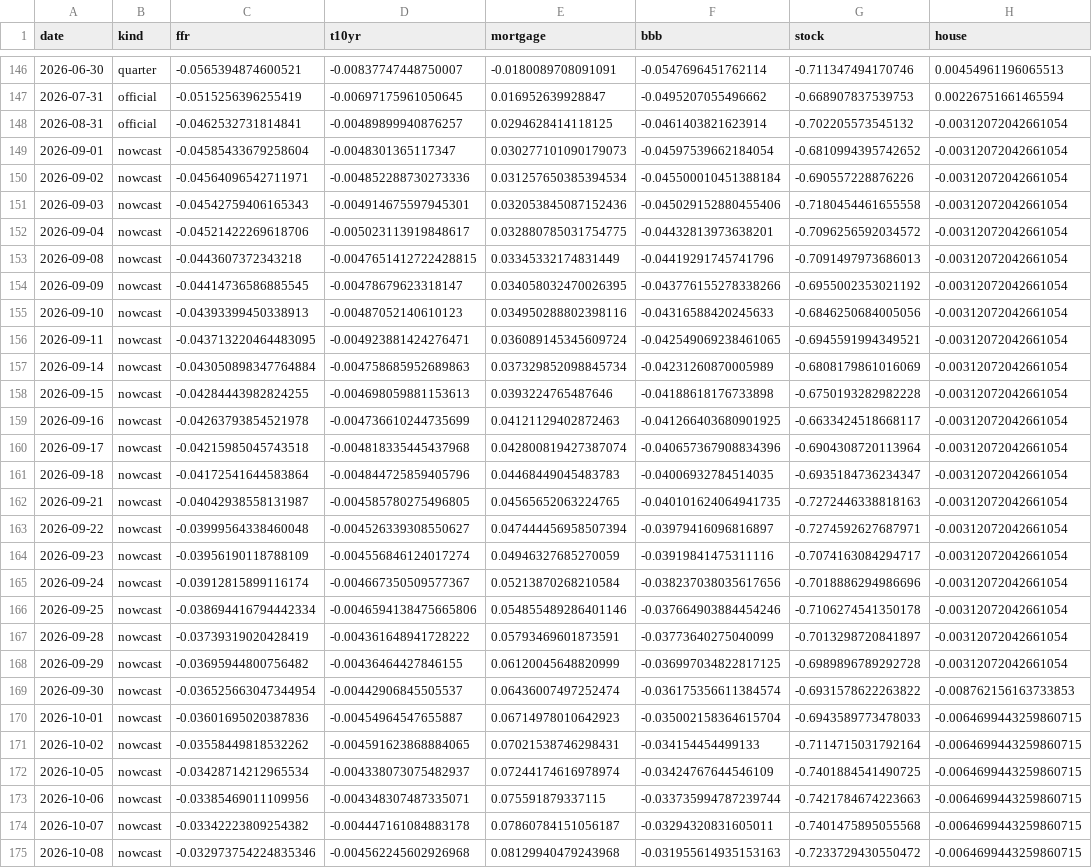
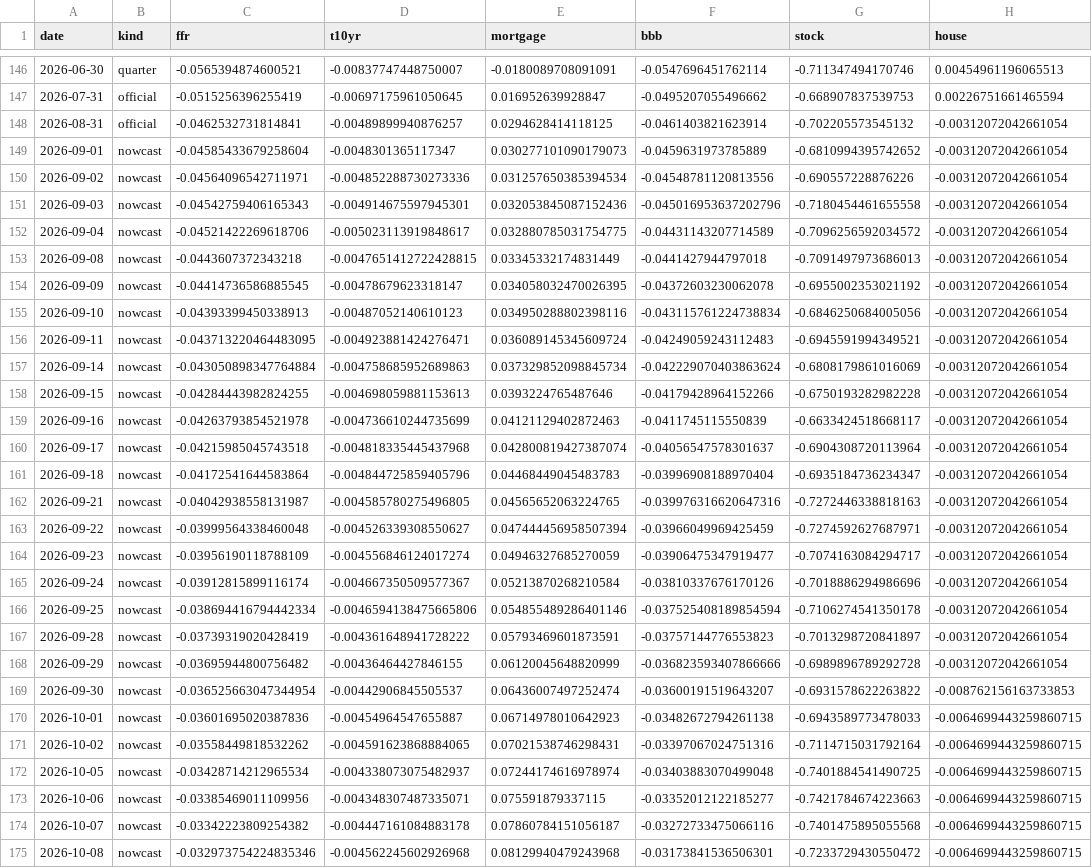
Before and after one commit to alp-simsek/fcistar, a CSV file: backend/data/output/fci_components.csv, drawn as a sheet; only a part is shown, gaps mark what is left out; the diff covers the shown part only; the diff names each change by its address in the sheet, - before the commit and + after, or states it on an @@ line.

```diff
--- a/backend/data/output/fci_components.csv
+++ b/backend/data/output/fci_components.csv
-F149 (bbb): -0.04597539662184054
+F149 (bbb): -0.0459631973785889
-F150 (bbb): -0.045500010451388184
+F150 (bbb): -0.04548781120813556
-F151 (bbb): -0.045029152880455406
+F151 (bbb): -0.045016953637202796
-F152 (bbb): -0.04432813973638201
+F152 (bbb): -0.04431143207714589
-F153 (bbb): -0.04419291745741796
+F153 (bbb): -0.0441427944797018
-F154 (bbb): -0.043776155278338266
+F154 (bbb): -0.04372603230062078
-F155 (bbb): -0.04316588420245633
+F155 (bbb): -0.043115761224738834
-F156 (bbb): -0.042549069238461065
+F156 (bbb): -0.04249059243112483
-F157 (bbb): -0.04231260870005989
+F157 (bbb): -0.042229070403863624
-F158 (bbb): -0.04188618176733898
+F158 (bbb): -0.04179428964152266
-F159 (bbb): -0.041266403680901925
+F159 (bbb): -0.0411745115550839
-F160 (bbb): -0.040657367908834396
+F160 (bbb): -0.04056547578301637
-F161 (bbb): -0.04006932784514035
+F161 (bbb): -0.03996908188970404
-F162 (bbb): -0.040101624064941735
+F162 (bbb): -0.039976316620647316
-F163 (bbb): -0.03979416096816897
+F163 (bbb): -0.03966049969425459
-F164 (bbb): -0.03919841475311116
+F164 (bbb): -0.03906475347919477
-F165 (bbb): -0.038237038035617656
+F165 (bbb): -0.03810337676170126
-F166 (bbb): -0.037664903884454246
+F166 (bbb): -0.037525408189854594
-F167 (bbb): -0.03773640275040099
+F167 (bbb): -0.03757144776553823
-F168 (bbb): -0.036997034822817125
+F168 (bbb): -0.036823593407866666
-F169 (bbb): -0.036175356611384574
+F169 (bbb): -0.03600191519643207
-F170 (bbb): -0.035002158364615704
+F170 (bbb): -0.03482672794261138
-F171 (bbb): -0.034154454499133
+F171 (bbb): -0.03397067024751316
-F172 (bbb): -0.03424767644546109
+F172 (bbb): -0.03403883070499048
-F173 (bbb): -0.033735994787239744
+F173 (bbb): -0.03352012122185277
-F174 (bbb): -0.03294320831605011
+F174 (bbb): -0.03272733475066116
-F175 (bbb): -0.031955614935153163
+F175 (bbb): -0.03173841536506301
```
Also changed, not shown: 1 added row and 13 edited cells elsewhere in this file, backend/data/output/fci_nowcast.csv, 1 other file.
